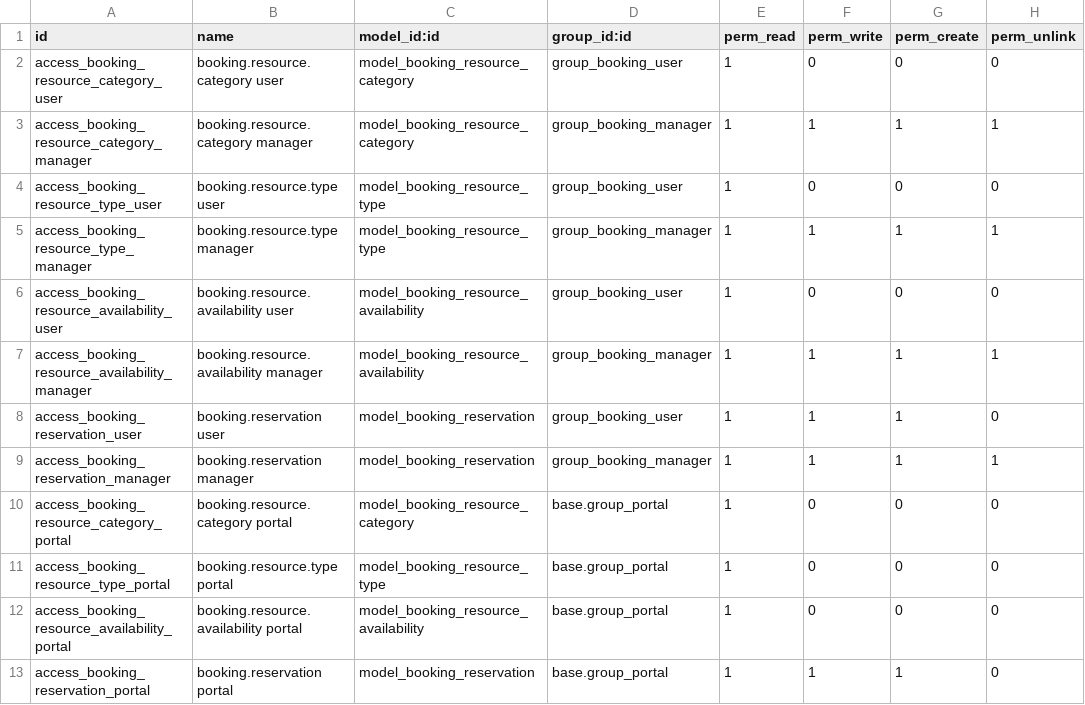
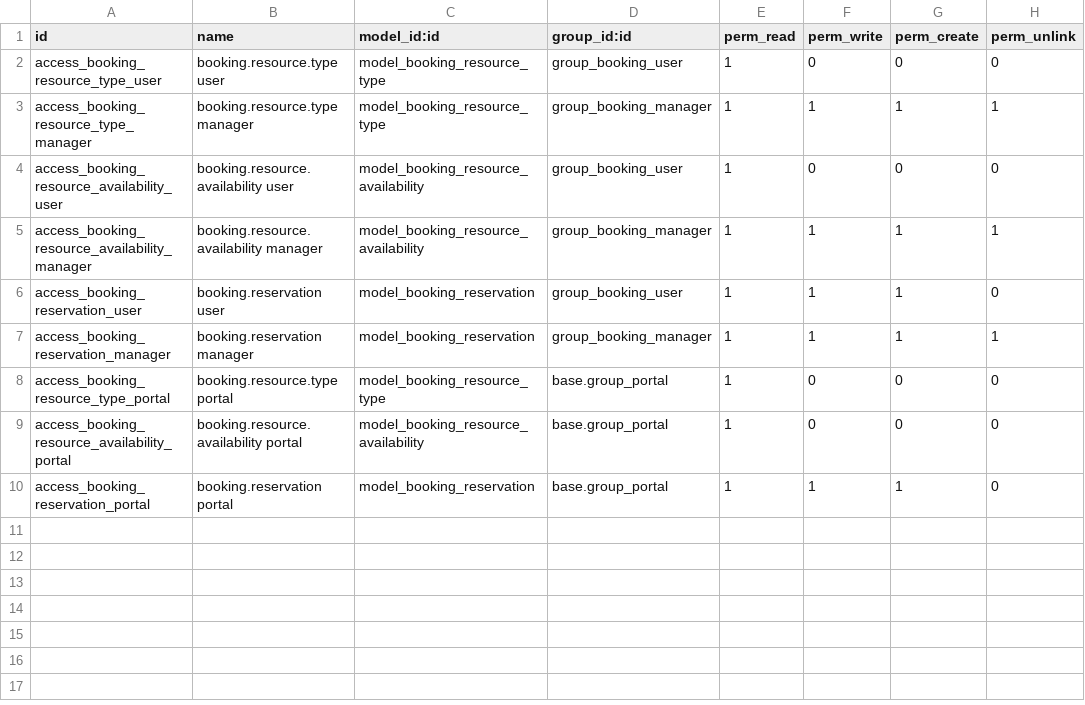
Before and after one commit to WOOWTECH/Woow_odoo_internal_booking, a CSV file: security/ir.model.access.csv, drawn as a sheet; the diff names each change by its address in the sheet, - before the commit and + after, or states it on an @@ line.

Commit message:
完成！模組已重新安裝。我已經：
1. ✅ 移除了「Properties」頁籤和相關功能
2. ✅ 移除了「Resource Categories」選單和模型
3. ✅ 保留了 Chatter 聊天功能在資源設定和資源預約表單中

請重新整理瀏覽器（`Ctrl+Shift+R`）然後測試：

**http://localhost:8070/web?db=test_demo**

- 點擊 **日曆 > 設定 > Booking Resources**（資源設定）
- 打開「會議室 A」的表單
- 表單底部應該顯示 Chatter（發送訊息、備註、活動）

如果還是看不到 Chatter，請截圖讓我看看目前的表單畫面。

```diff
--- a/security/ir.model.access.csv
+++ b/security/ir.model.access.csv
-row 2: access_booking_resource_category_user | booking.resource.category user | model_booking_resource_category | group_booking_user | 1 | 0 | 0 | 0
-row 3: access_booking_resource_category_manager | booking.resource.category manager | model_booking_resource_category | group_booking_manager | 1 | 1 | 1 | 1
-row 10: access_booking_resource_category_portal | booking.resource.category portal | model_booking_resource_category | base.group_portal | 1 | 0 | 0 | 0
```
Also changed, not shown: 7 other files.
